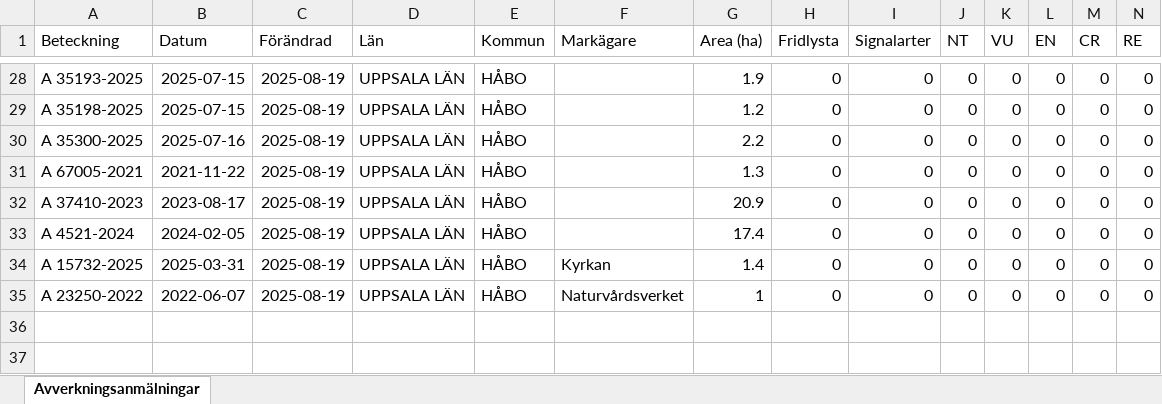
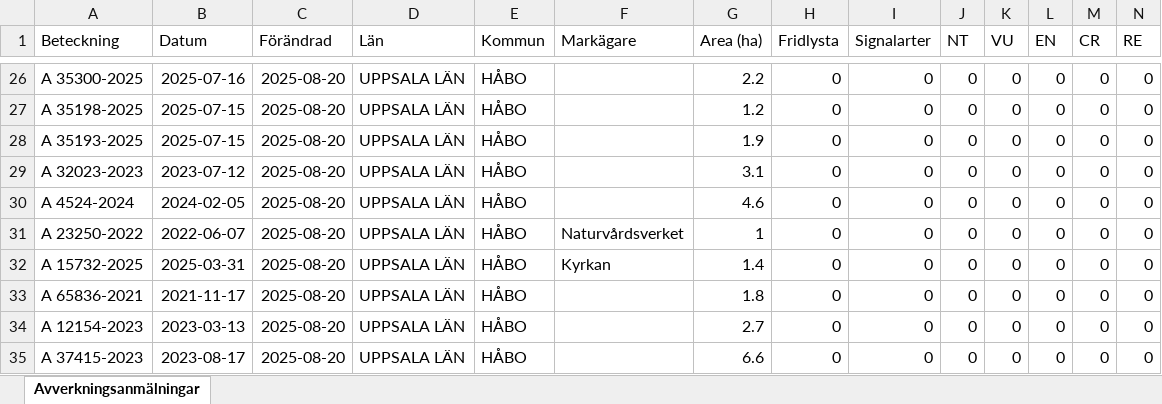
Before and after one commit to klasma/Logging_0305, an Excel workbook: Översikt HÅBO.xlsx, sheet Avverkningsanmälningar, drawn as a sheet; only a part is shown, gaps mark what is left out; values as stored, in another font and other column widths than the file's, no borders; addresses are those after the commit; rows hold the shown columns only; the diff covers the shown part only; the diff names each change by its address in the sheet, - before the commit and + after, or states it on an @@ line.

```diff
--- a/Översikt HÅBO.xlsx (sheet Avverkningsanmälningar)
+++ b/Översikt HÅBO.xlsx (sheet Avverkningsanmälningar)
-A26 (Beteckning): A 35193-2025
+A26 (Beteckning): A 35300-2025
-B26 (Datum): 2025-07-15
+B26 (Datum): 2025-07-16
-C26:C32 (Förändrad): 2025-08-19
+C26:C32 (Förändrad): 2025-08-20
-G26 (Area (ha)): 1.9
+G26 (Area (ha)): 2.2
-A28 (Beteckning): A 35300-2025
+A28 (Beteckning): A 35193-2025
-B28 (Datum): 2025-07-16
+B28 (Datum): 2025-07-15
-G28 (Area (ha)): 2.2
+G28 (Area (ha)): 1.9
-A29 (Beteckning): A 67005-2021
+A29 (Beteckning): A 32023-2023
-B29 (Datum): 2021-11-22
+B29 (Datum): 2023-07-12
-G29 (Area (ha)): 1.3
+G29 (Area (ha)): 3.1
-A30 (Beteckning): A 37410-2023
+A30 (Beteckning): A 4524-2024
-B30 (Datum): 2023-08-17
+B30 (Datum): 2024-02-05
-G30 (Area (ha)): 20.9
+G30 (Area (ha)): 4.6
-A31 (Beteckning): A 4521-2024
+A31 (Beteckning): A 23250-2022
-B31 (Datum): 2024-02-05
+B31 (Datum): 2022-06-07
-F31 (Markägare): (empty)
+F31 (Markägare): Naturvårdsverket
-G31 (Area (ha)): 17.4
+G31 (Area (ha)): 1
+row 33: A 65836-2021 | 2021-11-17 | 2025-08-20 | UPPSALA LÄN | HÅBO |  | 1.8 | 0 | 0 | 0 | 0 | 0 | 0 | 0
+row 34: A 12154-2023 | 2023-03-13 | 2025-08-20 | UPPSALA LÄN | HÅBO |  | 2.7 | 0 | 0 | 0 | 0 | 0 | 0 | 0
-A35 (Beteckning): A 23250-2022
+A35 (Beteckning): A 37415-2023
-B35 (Datum): 2022-06-07
+B35 (Datum): 2023-08-17
-C35 (Förändrad): 2025-08-19
+C35 (Förändrad): 2025-08-20
-F35 (Markägare): Naturvårdsverket
+F35 (Markägare): (empty)
-G35 (Area (ha)): 1
+G35 (Area (ha)): 6.6
```
Also changed, not shown: 1 added row, 3 removed rows and 46 edited cells elsewhere in this sheet, artfynd/A 16618-2024 artfynd.xlsx, artfynd/A 2474-2021 artfynd.xlsx, 45 other files.
